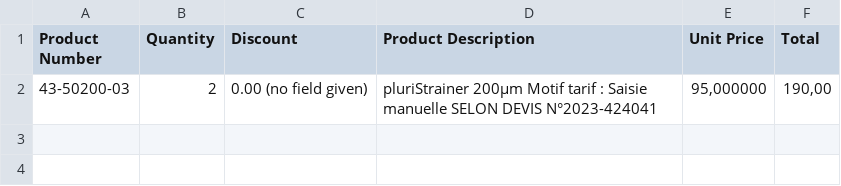
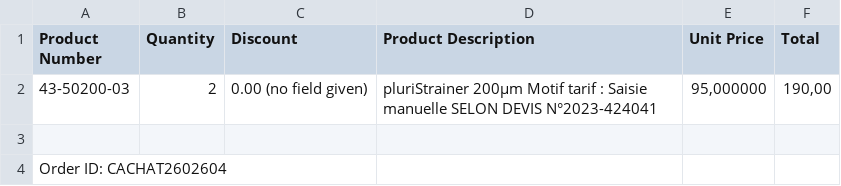
Before and after one commit to huhnwerfer/odoo-pdf-reading, a CSV file: outputs/Baclesse_PLURISELECT CDE N°2602604.pdf.csv, drawn as a sheet; the diff names each change by its address in the sheet, - before the commit and + after, or states it on an @@ line.

Commit message:
for now will write Order id into the csv's

```diff
--- a/outputs/Baclesse_PLURISELECT CDE N°2602604.pdf.csv
+++ b/outputs/Baclesse_PLURISELECT CDE N°2602604.pdf.csv
+row 3: (empty)
+row 4: Order ID: CACHAT2602604
```
Also changed, not shown: outputs/CBPLU_4100128240.pdf.csv, outputs/CBPLU_4100128447.pdf.csv, 12 other files.
